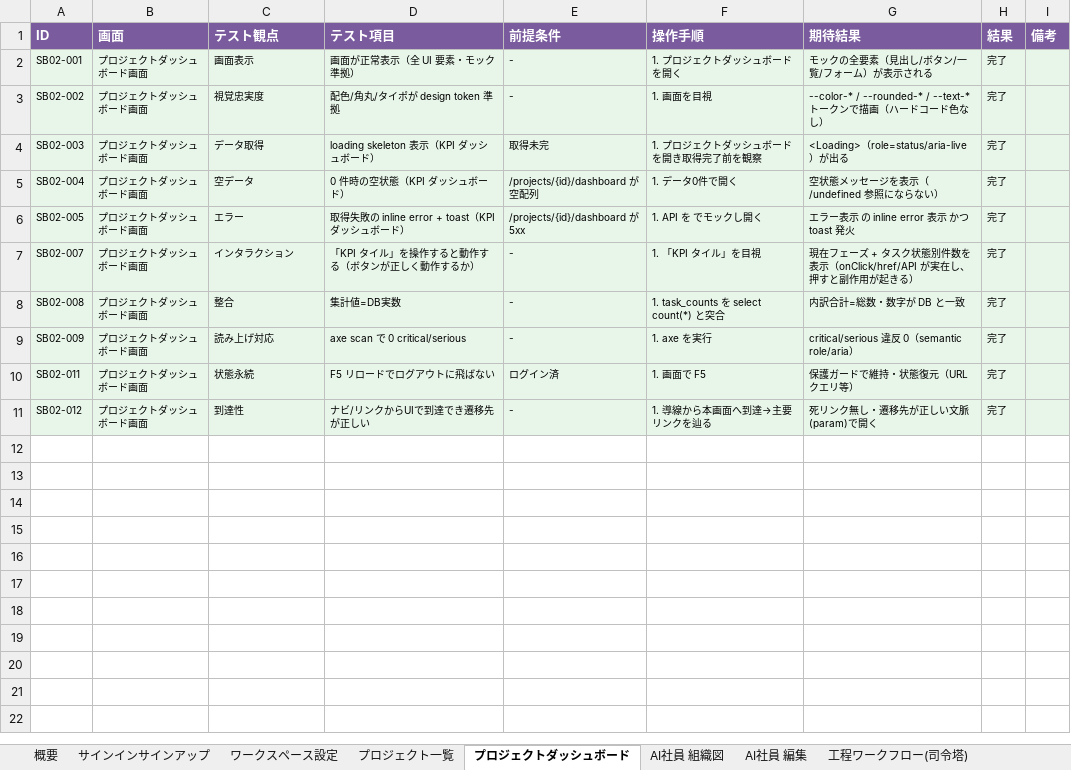
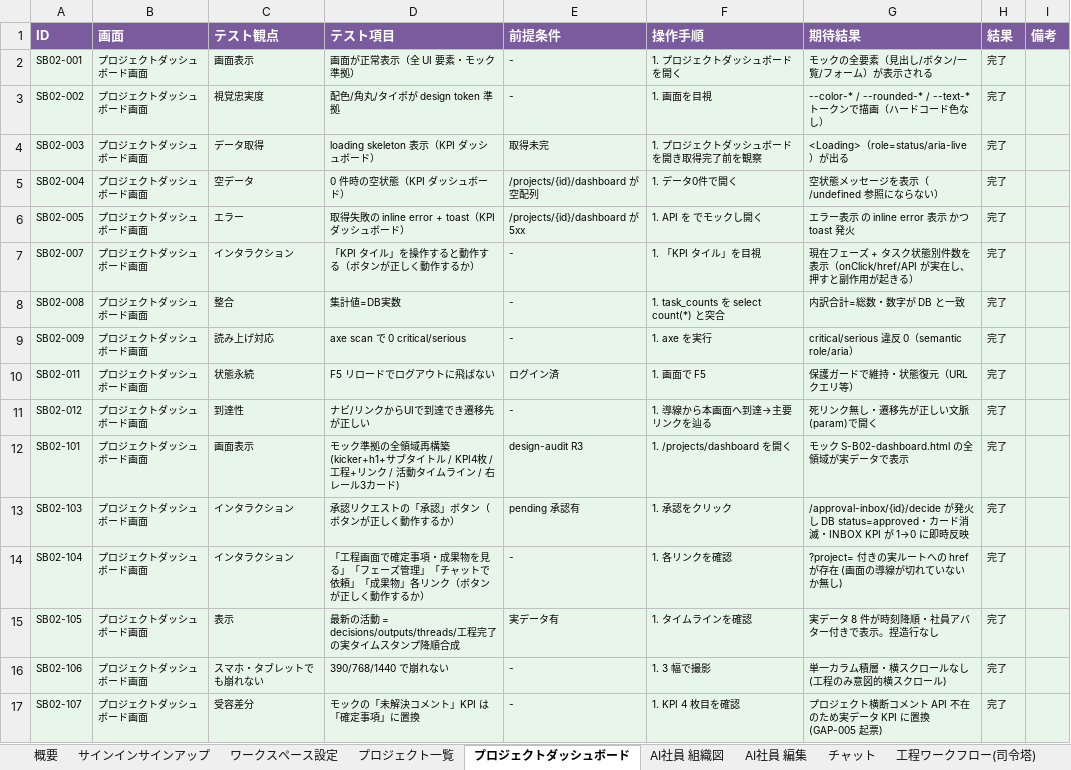
Before and after one commit to engine-base/Atelier, an Excel workbook: apps/web/.qa/テスト仕様書_クライアント版.xlsx, sheet プロジェクトダッシュボード, drawn as a sheet; values as stored, in another font and other column widths than the file's, no borders; the diff names each change by its address in the sheet, - before the commit and + after, or states it on an @@ line.

```diff
--- a/apps/web/.qa/テスト仕様書_クライアント版.xlsx (sheet プロジェクトダッシュボード)
+++ b/apps/web/.qa/テスト仕様書_クライアント版.xlsx (sheet プロジェクトダッシュボード)
+sheet tab: チャット
+row 12: SB02-101 | プロジェクトダッシュボード画面 | 画面表示 | モック準拠の全領域再構築 (kicker+h1+サブタイトル / KPI4枚 / 工程+リンク / 活動タイムライン / 右レール3カード) | design-audit R3 | 1. /projects/dashboard を開く | モック S-B02-dashboard.html の全領域が実データで表示 | 完了
+row 13: SB02-103 | プロジェクトダッシュボード画面 | インタラクション | 承認リクエストの「承認」ボタン（ボタンが正しく動作するか） | pending 承認有 | 1. 承認をクリック | /approval-inbox/{id}/decide が発火し DB status=approved・カード消滅・INBOX KPI が 1→0 に即時反映 | 完了
+row 14: SB02-104 | プロジェクトダッシュボード画面 | インタラクション | 「工程画面で確定事項・成果物を見る」「フェーズ管理」「チャットで依頼」「成果物」各リンク（ボタンが正しく動作するか） | - | 1. 各リンクを確認 | ?project= 付きの実ルートへの href が存在 (画面の導線が切れていないか無し) | 完了
+row 15: SB02-105 | プロジェクトダッシュボード画面 | 表示 | 最新の活動 = decisions/outputs/threads/工程完了 の実タイムスタンプ降順合成 | 実データ有 | 1. タイムラインを確認 | 実データ 8 件が時刻降順・社員アバター付きで表示。捏造行なし | 完了
+row 16: SB02-106 | プロジェクトダッシュボード画面 | スマホ・タブレットでも崩れない | 390/768/1440 で崩れない | - | 1. 3 幅で撮影 | 単一カラム積層・横スクロールなし (工程のみ意図的横スクロール) | 完了
+row 17: SB02-107 | プロジェクトダッシュボード画面 | 受容差分 | モックの「未解決コメント」KPI は「確定事項」に置換 | - | 1. KPI 4 枚目を確認 | プロジェクト横断コメント API 不在のため実データ KPI に置換 (GAP-005 起票) | 完了
```
Also changed, not shown: sheet タスクボード, sheet プロジェクト一覧, sheet 概要, apps/web/.qa/テスト仕様書_エンジニア版.xlsx.
